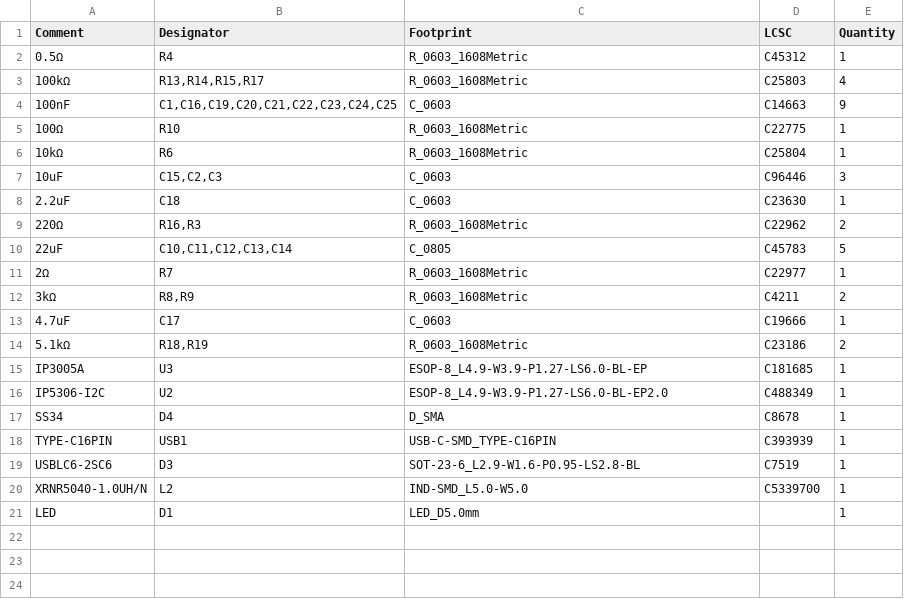
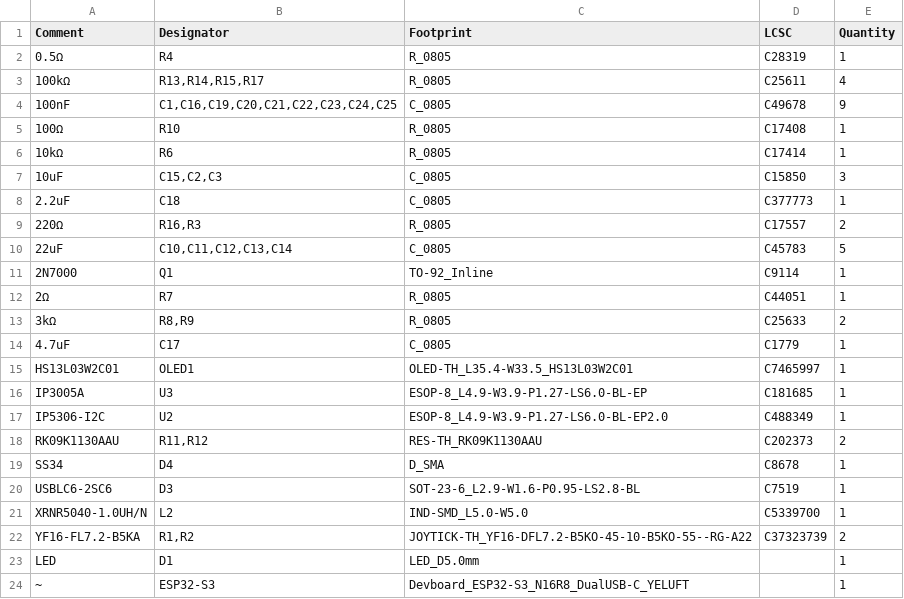
Before and after one commit to SethHibpshman/EWU-ASME-SDC-2027-Transmitter, a CSV file: hardware/fabrication/production_files/BOM-transmitter.csv, drawn as a sheet.

```diff
--- a/hardware/fabrication/production_files/BOM-transmitter.csv
+++ b/hardware/fabrication/production_files/BOM-transmitter.csv
@@ -1,21 +1,24 @@
 Comment,Designator,Footprint,LCSC,Quantity
-0.5Ω,R4,R_0603_1608Metric,C45312,1
-100kΩ,"R13,R14,R15,R17",R_0603_1608Metric,C25803,4
-100nF,"C1,C16,C19,C20,C21,C22,C23,C24,C25",C_0603,C14663,9
-100Ω,R10,R_0603_1608Metric,C22775,1
-10kΩ,R6,R_0603_1608Metric,C25804,1
-10uF,"C15,C2,C3",C_0603,C96446,3
-2.2uF,C18,C_0603,C23630,1
-220Ω,"R16,R3",R_0603_1608Metric,C22962,2
+0.5Ω,R4,R_0805,C28319,1
+100kΩ,"R13,R14,R15,R17",R_0805,C25611,4
+100nF,"C1,C16,C19,C20,C21,C22,C23,C24,C25",C_0805,C49678,9
+100Ω,R10,R_0805,C17408,1
+10kΩ,R6,R_0805,C17414,1
+10uF,"C15,C2,C3",C_0805,C15850,3
+2.2uF,C18,C_0805,C377773,1
+220Ω,"R16,R3",R_0805,C17557,2
 22uF,"C10,C11,C12,C13,C14",C_0805,C45783,5
-2Ω,R7,R_0603_1608Metric,C22977,1
-3kΩ,"R8,R9",R_0603_1608Metric,C4211,2
-4.7uF,C17,C_0603,C19666,1
-5.1kΩ,"R18,R19",R_0603_1608Metric,C23186,2
+2N7000,Q1,TO-92_Inline,C9114,1
+2Ω,R7,R_0805,C44051,1
+3kΩ,"R8,R9",R_0805,C25633,2
+4.7uF,C17,C_0805,C1779,1
+HS13L03W2C01,OLED1,OLED-TH_L35.4-W33.5_HS13L03W2C01,C7465997,1
 IP3005A,U3,ESOP-8_L4.9-W3.9-P1.27-LS6.0-BL-EP,C181685,1
 IP5306-I2C,U2,ESOP-8_L4.9-W3.9-P1.27-LS6.0-BL-EP2.0,C488349,1
+RK09K1130AAU,"R11,R12",RES-TH_RK09K1130AAU,C202373,2
 SS34,D4,D_SMA,C8678,1
-TYPE-C16PIN,USB1,USB-C-SMD_TYPE-C16PIN,C393939,1
 USBLC6-2SC6,D3,SOT-23-6_L2.9-W1.6-P0.95-LS2.8-BL,C7519,1
 XRNR5040-1.0UH/N,L2,IND-SMD_L5.0-W5.0,C5339700,1
+YF16-FL7.2-B5KA,"R1,R2",JOYTICK-TH_YF16-DFL7.2-B5KO-45-10-B5KO-55--RG-A22,C37323739,2
 LED,D1,LED_D5.0mm,,1
+~,ESP32-S3,Devboard_ESP32-S3_N16R8_DualUSB-C_YELUFT,,1
```
Also changed, not shown: hardware/fabrication/production_files/CPL-transmitter.csv, 20 other files.
